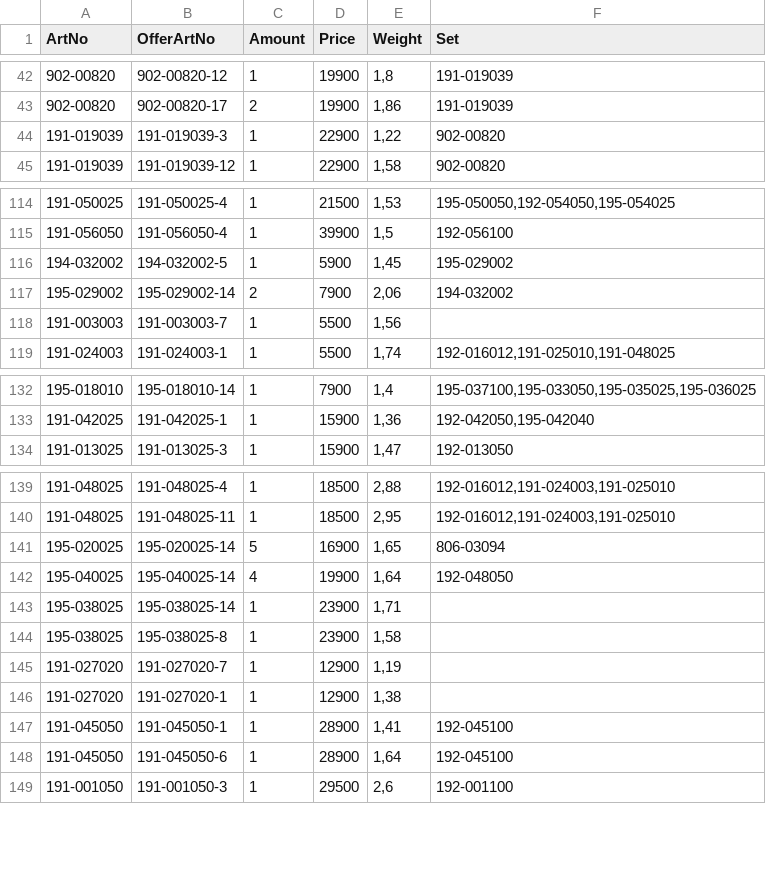
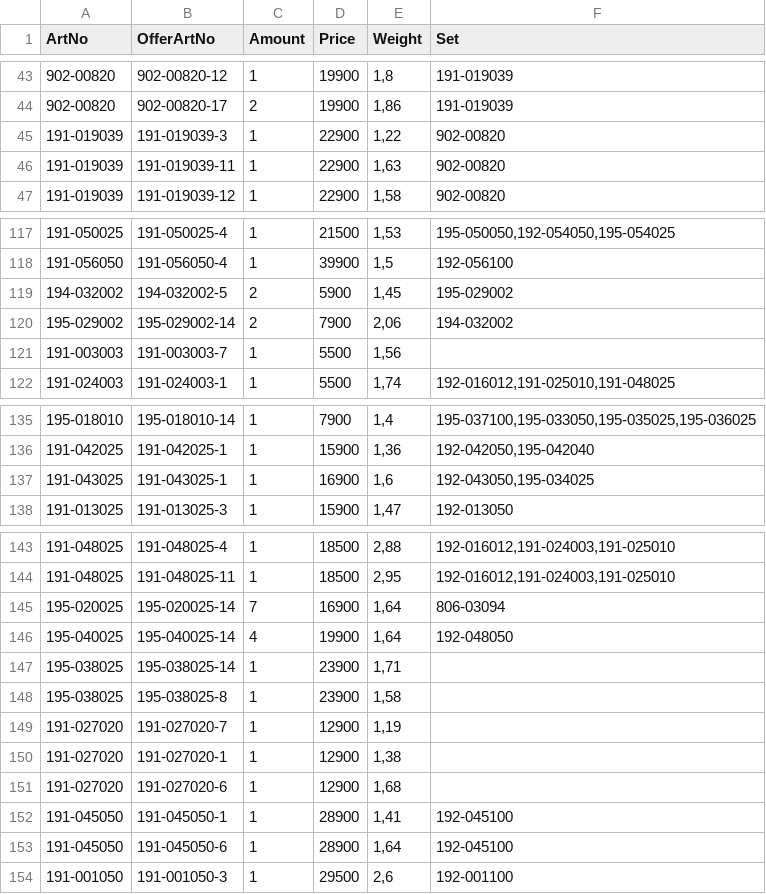
Before and after one commit to KodBuster/SINONIM-1C, a CSV file: data/stocks-latest.csv, drawn as a sheet; only a part is shown, gaps mark what is left out; the diff covers the shown part only.

```diff
--- a/data/stocks-latest.csv
+++ b/data/stocks-latest.csv
@@ -44,2 +45,3 @@
 191-019039;191-019039-3;1;22900;1,22;902-00820
+191-019039;191-019039-11;1;22900;1,63;902-00820
 191-019039;191-019039-12;1;22900;1,58;902-00820
@@ -115,3 +118,3 @@
 191-056050;191-056050-4;1;39900;1,5;192-056100
-194-032002;194-032002-5;1;5900;1,45;195-029002
+194-032002;194-032002-5;2;5900;1,45;195-029002
 195-029002;195-029002-14;2;7900;2,06;194-032002
@@ -133,2 +136,3 @@
 191-042025;191-042025-1;1;15900;1,36;192-042050,195-042040
+191-043025;191-043025-1;1;16900;1,6;192-043050,195-034025
 191-013025;191-013025-3;1;15900;1,47;192-013050
@@ -140,3 +144,3 @@
 191-048025;191-048025-11;1;18500;2,95;192-016012,191-024003,191-025010
-195-020025;195-020025-14;5;16900;1,65;806-03094
+195-020025;195-020025-14;7;16900;1,64;806-03094
 195-040025;195-040025-14;4;19900;1,64;192-048050
@@ -146,2 +150,3 @@
 191-027020;191-027020-1;1;12900;1,38;
+191-027020;191-027020-6;1;12900;1,68;
 191-045050;191-045050-1;1;28900;1,41;192-045100
```
Also changed, not shown: 5 added rows and 28 edited cells elsewhere in this file.
